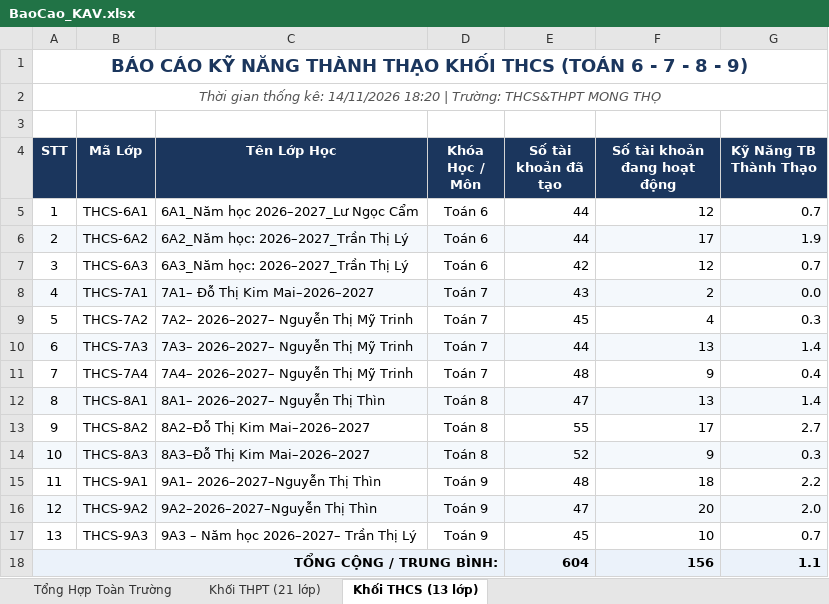
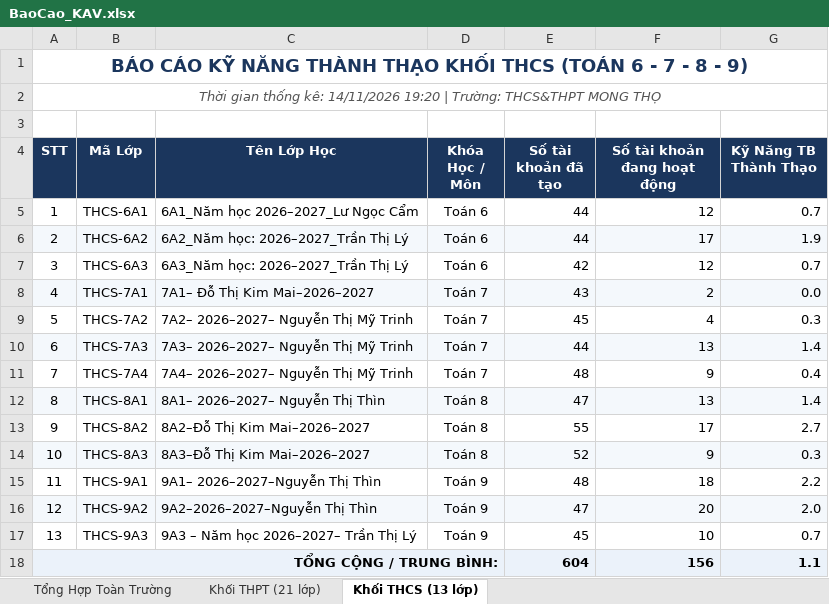
Before and after one commit to thanhthaiagu/kav-report, an Excel workbook: BaoCao_KAV.xlsx, sheet Khối THCS (13 lớp), drawn as a sheet; values as stored, in another font and other column widths than the file's, no borders; the diff names each change by its address in the sheet, - before the commit and + after, or states it on an @@ line.

```diff
--- a/BaoCao_KAV.xlsx (sheet Khối THCS (13 lớp))
+++ b/BaoCao_KAV.xlsx (sheet Khối THCS (13 lớp))
-A2 (STT): …kê: 14/11/2026 18:20 | Trường:…
+A2 (STT): …kê: 14/11/2026 19:20 | Trường:…
```
Also changed, not shown: sheet Khối THPT (21 lớp), sheet Tổng Hợp Toàn Trường.
